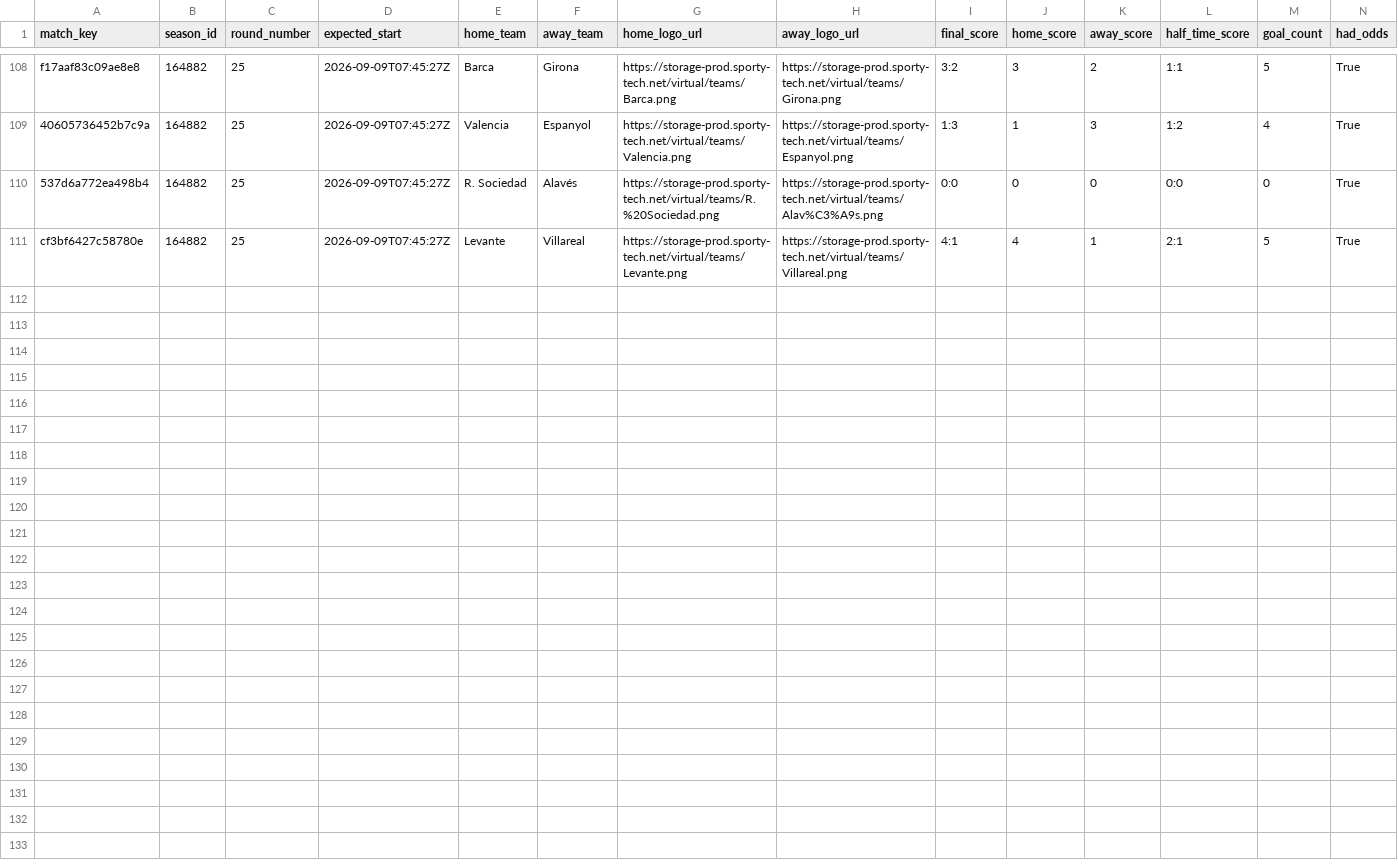
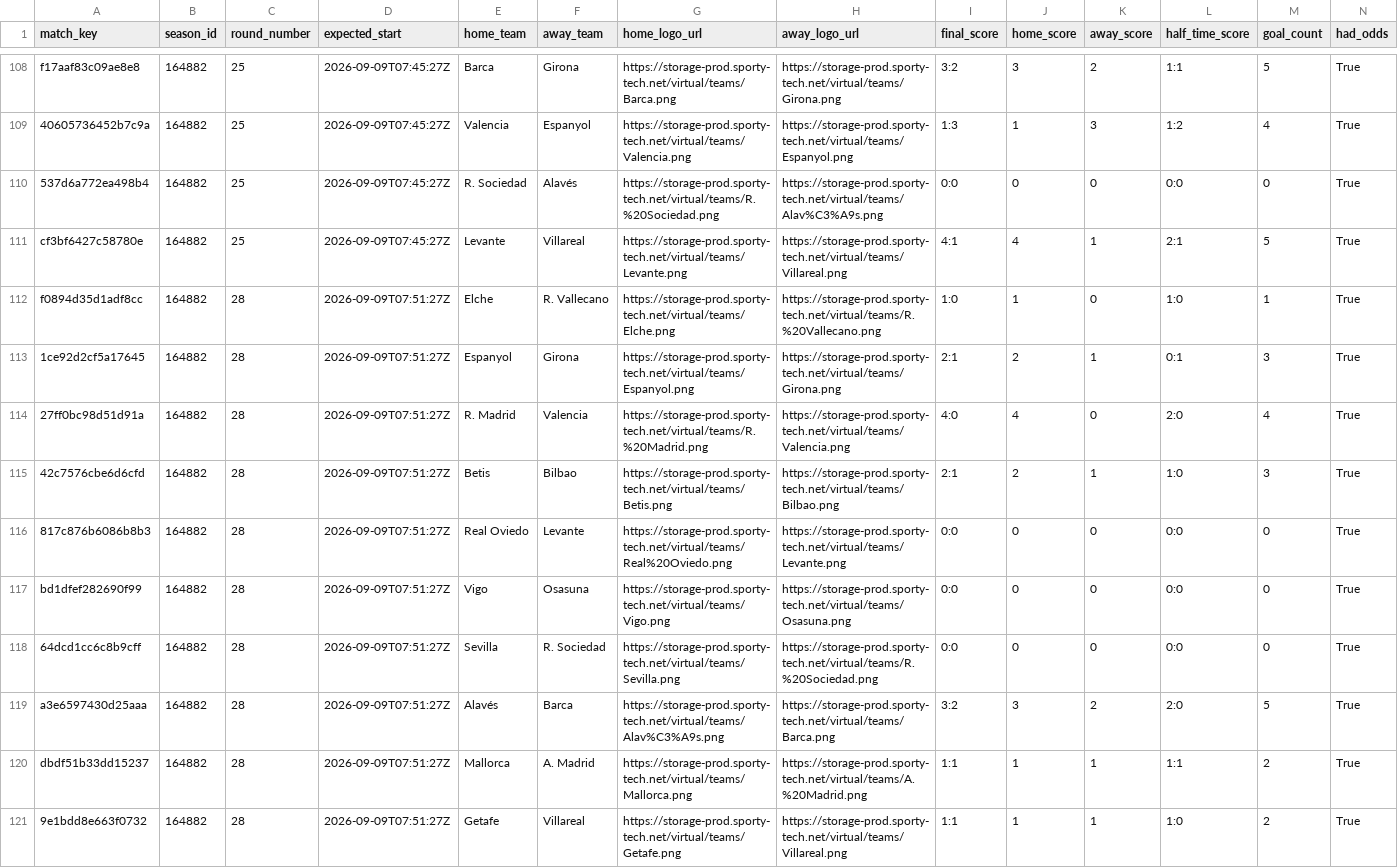
Before and after one commit to michaeldiary77-sys/virtual-leagues-collector, a CSV file: data/8037_spanish-league/matches.csv, drawn as a sheet; only a part is shown, gaps mark what is left out; rows hold the shown columns only; the diff names each change by its address in the sheet, - before the commit and + after, or states it on an @@ line.

```diff
--- a/data/8037_spanish-league/matches.csv
+++ b/data/8037_spanish-league/matches.csv
+row 112: f0894d35d1adf8cc | 164882 | 28 | 2026-09-09T07:51:27Z | Elche | R. Vallecano | https://storage-prod.sporty-tech.net/virtual/teams/Elche.png | https://storage-prod.sporty-tech.net/virtual/teams/R.%20Vallecano.png | 1:0 | 1 | 0 | 1:0 | 1 | True
+row 113: 1ce92d2cf5a17645 | 164882 | 28 | 2026-09-09T07:51:27Z | Espanyol | Girona | https://storage-prod.sporty-tech.net/virtual/teams/Espanyol.png | https://storage-prod.sporty-tech.net/virtual/teams/Girona.png | 2:1 | 2 | 1 | 0:1 | 3 | True
+row 114: 27ff0bc98d51d91a | 164882 | 28 | 2026-09-09T07:51:27Z | R. Madrid | Valencia | https://storage-prod.sporty-tech.net/virtual/teams/R.%20Madrid.png | https://storage-prod.sporty-tech.net/virtual/teams/Valencia.png | 4:0 | 4 | 0 | 2:0 | 4 | True
+row 115: 42c7576cbe6d6cfd | 164882 | 28 | 2026-09-09T07:51:27Z | Betis | Bilbao | https://storage-prod.sporty-tech.net/virtual/teams/Betis.png | https://storage-prod.sporty-tech.net/virtual/teams/Bilbao.png | 2:1 | 2 | 1 | 1:0 | 3 | True
+row 116: 817c876b6086b8b3 | 164882 | 28 | 2026-09-09T07:51:27Z | Real Oviedo | Levante | https://storage-prod.sporty-tech.net/virtual/teams/Real%20Oviedo.png | https://storage-prod.sporty-tech.net/virtual/teams/Levante.png | 0:0 | 0 | 0 | 0:0 | 0 | True
+row 117: bd1dfef282690f99 | 164882 | 28 | 2026-09-09T07:51:27Z | Vigo | Osasuna | https://storage-prod.sporty-tech.net/virtual/teams/Vigo.png | https://storage-prod.sporty-tech.net/virtual/teams/Osasuna.png | 0:0 | 0 | 0 | 0:0 | 0 | True
+row 118: 64dcd1cc6c8b9cff | 164882 | 28 | 2026-09-09T07:51:27Z | Sevilla | R. Sociedad | https://storage-prod.sporty-tech.net/virtual/teams/Sevilla.png | https://storage-prod.sporty-tech.net/virtual/teams/R.%20Sociedad.png | 0:0 | 0 | 0 | 0:0 | 0 | True
+row 119: a3e6597430d25aaa | 164882 | 28 | 2026-09-09T07:51:27Z | Alavés | Barca | https://storage-prod.sporty-tech.net/virtual/teams/Alav%C3%A9s.png | https://storage-prod.sporty-tech.net/virtual/teams/Barca.png | 3:2 | 3 | 2 | 2:0 | 5 | True
+row 120: dbdf51b33dd15237 | 164882 | 28 | 2026-09-09T07:51:27Z | Mallorca | A. Madrid | https://storage-prod.sporty-tech.net/virtual/teams/Mallorca.png | https://storage-prod.sporty-tech.net/virtual/teams/A.%20Madrid.png | 1:1 | 1 | 1 | 1:1 | 2 | True
+row 121: 9e1bdd8e663f0732 | 164882 | 28 | 2026-09-09T07:51:27Z | Getafe | Villareal | https://storage-prod.sporty-tech.net/virtual/teams/Getafe.png | https://storage-prod.sporty-tech.net/virtual/teams/Villareal.png | 1:1 | 1 | 1 | 1:0 | 2 | True
```
Also changed, not shown: data/8035_english-league/matches.csv, data/8036_italian-league/matches.csv, 39 other files.
